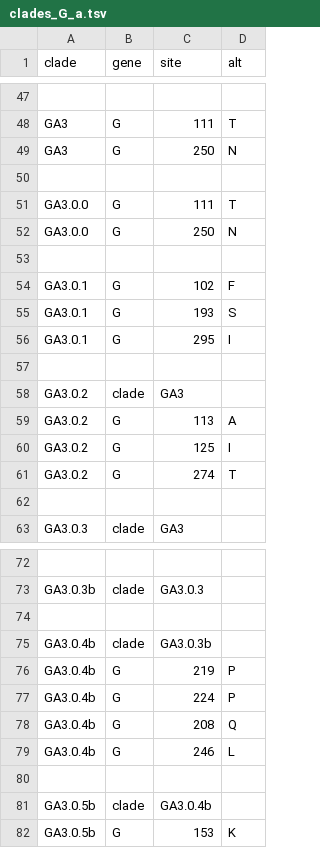
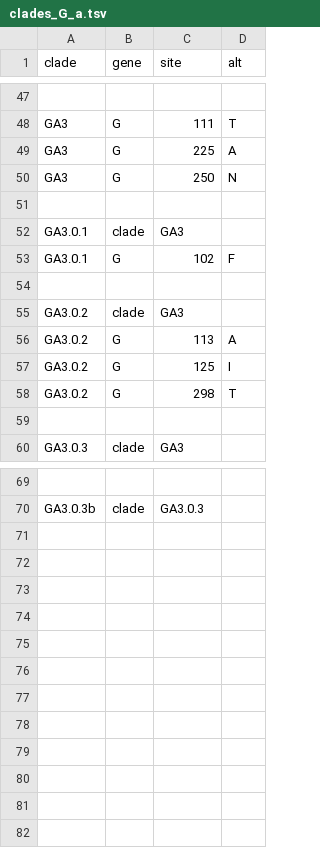
Before and after one commit to nextstrain/rsv, a TSV file: config/clades_G_a.tsv, drawn as a sheet; only a part is shown, gaps mark what is left out; removed rows and columns are numbered as before the commit, all else as after; the diff names each change by its address in the sheet, - before the commit and + after, or states it on an @@ line.

Commit message:
fix legacy clade definition, remove poorly defined clades

```diff
--- a/config/clades_G_a.tsv
+++ b/config/clades_G_a.tsv
+row 49: GA3 | G | 225 | A
-row 51: GA3.0.0 | G | 111 | T
-row 52: GA3.0.0 | G | 250 | N
-row 52: (empty)
+row 52: GA3.0.1 | clade | GA3
-row 55: GA3.0.1 | G | 193 | S
-row 56: GA3.0.1 | G | 295 | I
-C58 (site): 274
+C58 (site): 298
-row 74: (empty)
-row 75: GA3.0.4b | clade | GA3.0.3b
-row 76: GA3.0.4b | G | 219 | P
-row 77: GA3.0.4b | G | 224 | P
-row 78: GA3.0.4b | G | 208 | Q
-row 79: GA3.0.4b | G | 246 | L
-row 80: (empty)
-row 81: GA3.0.5b | clade | GA3.0.4b
-row 82: GA3.0.5b | G | 153 | K
```
